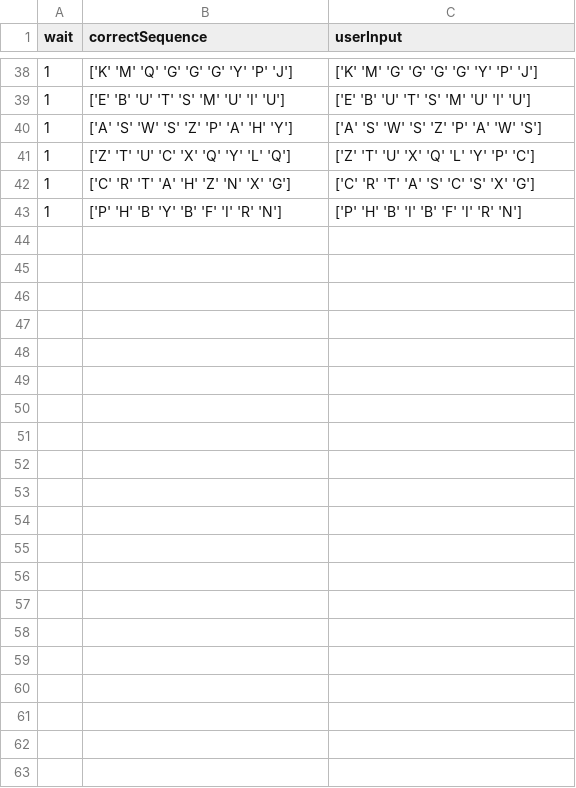
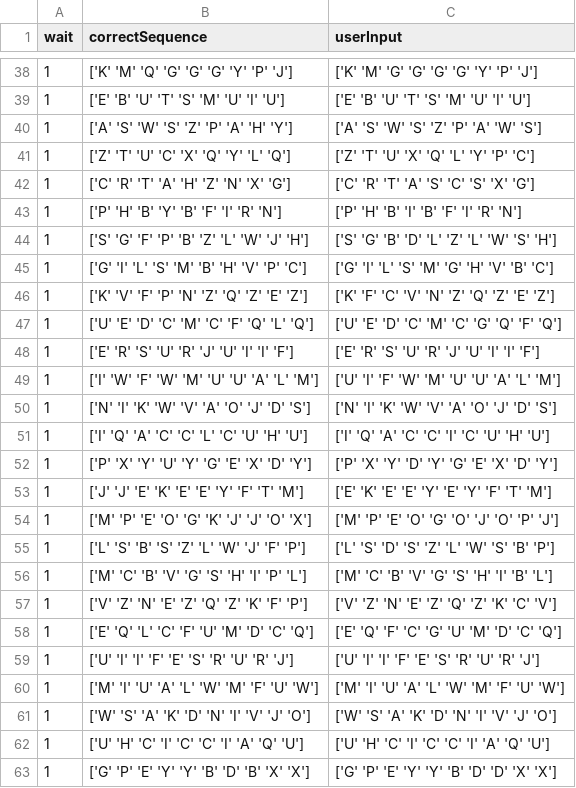
Before and after one commit to KasperKCarlsen/02464---Mini-Project-1, a CSV file: Kasper/eksperiment3.csv, drawn as a sheet; only a part is shown, gaps mark what is left out.

Commit message:
Data
Jeg har lyst til at skyde mig selv

```diff
--- a/Kasper/eksperiment3.csv
+++ b/Kasper/eksperiment3.csv
@@ -43 +43,21 @@ wait,correctSequence,userInput
 1,['P' 'H' 'B' 'Y' 'B' 'F' 'I' 'R' 'N'],['P' 'H' 'B' 'I' 'B' 'F' 'I' 'R' 'N']
+1,['S' 'G' 'F' 'P' 'B' 'Z' 'L' 'W' 'J' 'H'],['S' 'G' 'B' 'D' 'L' 'Z' 'L' 'W' 'S' 'H']
+1,['G' 'I' 'L' 'S' 'M' 'B' 'H' 'V' 'P' 'C'],['G' 'I' 'L' 'S' 'M' 'G' 'H' 'V' 'B' 'C']
+1,['K' 'V' 'F' 'P' 'N' 'Z' 'Q' 'Z' 'E' 'Z'],['K' 'F' 'C' 'V' 'N' 'Z' 'Q' 'Z' 'E' 'Z']
+1,['U' 'E' 'D' 'C' 'M' 'C' 'F' 'Q' 'L' 'Q'],['U' 'E' 'D' 'C' 'M' 'C' 'G' 'Q' 'F' 'Q']
+1,['E' 'R' 'S' 'U' 'R' 'J' 'U' 'I' 'I' 'F'],['E' 'R' 'S' 'U' 'R' 'J' 'U' 'I' 'I' 'F']
+1,['I' 'W' 'F' 'W' 'M' 'U' 'U' 'A' 'L' 'M'],['U' 'I' 'F' 'W' 'M' 'U' 'U' 'A' 'L' 'M']
+1,['N' 'I' 'K' 'W' 'V' 'A' 'O' 'J' 'D' 'S'],['N' 'I' 'K' 'W' 'V' 'A' 'O' 'J' 'D' 'S']
+1,['I' 'Q' 'A' 'C' 'C' 'L' 'C' 'U' 'H' 'U'],['I' 'Q' 'A' 'C' 'C' 'I' 'C' 'U' 'H' 'U']
+1,['P' 'X' 'Y' 'U' 'Y' 'G' 'E' 'X' 'D' 'Y'],['P' 'X' 'Y' 'D' 'Y' 'G' 'E' 'X' 'D' 'Y']
+1,['J' 'J' 'E' 'K' 'E' 'E' 'Y' 'F' 'T' 'M'],['E' 'K' 'E' 'E' 'Y' 'E' 'Y' 'F' 'T' 'M']
+1,['M' 'P' 'E' 'O' 'G' 'K' 'J' 'J' 'O' 'X'],['M' 'P' 'E' 'O' 'G' 'O' 'J' 'O' 'P' 'J']
+1,['L' 'S' 'B' 'S' 'Z' 'L' 'W' 'J' 'F' 'P'],['L' 'S' 'D' 'S' 'Z' 'L' 'W' 'S' 'B' 'P']
+1,['M' 'C' 'B' 'V' 'G' 'S' 'H' 'I' 'P' 'L'],['M' 'C' 'B' 'V' 'G' 'S' 'H' 'I' 'B' 'L']
+1,['V' 'Z' 'N' 'E' 'Z' 'Q' 'Z' 'K' 'F' 'P'],['V' 'Z' 'N' 'E' 'Z' 'Q' 'Z' 'K' 'C' 'V']
+1,['E' 'Q' 'L' 'C' 'F' 'U' 'M' 'D' 'C' 'Q'],['E' 'Q' 'F' 'C' 'G' 'U' 'M' 'D' 'C' 'Q']
+1,['U' 'I' 'I' 'F' 'E' 'S' 'R' 'U' 'R' 'J'],['U' 'I' 'I' 'F' 'E' 'S' 'R' 'U' 'R' 'J']
+1,['M' 'I' 'U' 'A' 'L' 'W' 'M' 'F' 'U' 'W'],['M' 'I' 'U' 'A' 'L' 'W' 'M' 'F' 'U' 'W']
+1,['W' 'S' 'A' 'K' 'D' 'N' 'I' 'V' 'J' 'O'],['W' 'S' 'A' 'K' 'D' 'N' 'I' 'V' 'J' 'O']
+1,['U' 'H' 'C' 'I' 'C' 'C' 'I' 'A' 'Q' 'U'],['U' 'H' 'C' 'I' 'C' 'C' 'I' 'A' 'Q' 'U']
+1,['G' 'P' 'E' 'Y' 'Y' 'B' 'D' 'B' 'X' 'X'],['G' 'P' 'E' 'Y' 'Y' 'B' 'D' 'D' 'X' 'X']
```
Also changed, not shown: Kasper/eksperiment1.csv, 7 other files.
